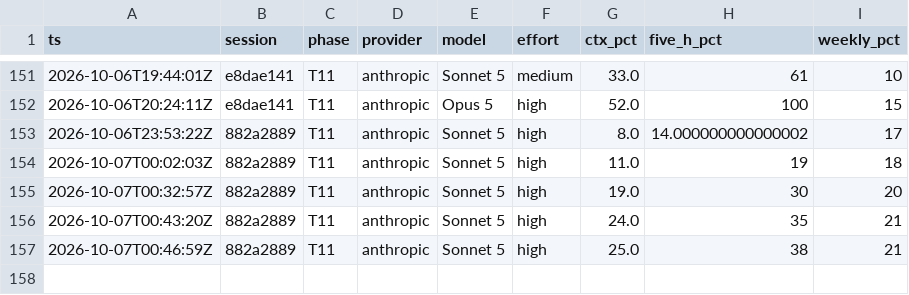
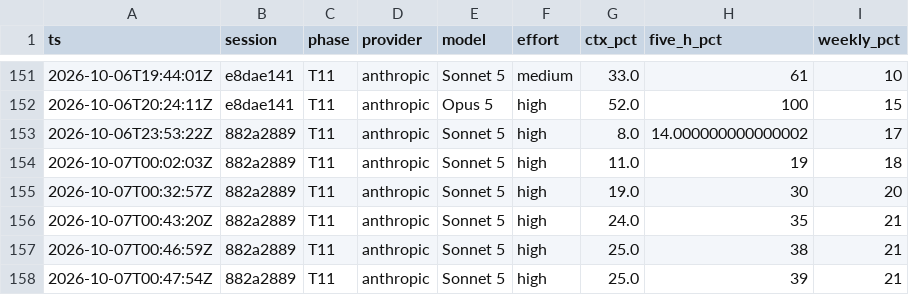
Before and after one commit to adamleidercollege-code/iphs400-mp2-cms, a CSV file: notes/usage-ledger.csv, drawn as a sheet; only a part is shown, gaps mark what is left out.

```diff
--- a/notes/usage-ledger.csv
+++ b/notes/usage-ledger.csv
@@ -157 +157,2 @@ ts,session,phase,provider,model,effort,ctx_pct,five_h_pct,weekly_pct
 2026-10-07T00:46:59Z,882a2889,T11,anthropic,Sonnet 5,high,25.0,38,21
+2026-10-07T00:47:54Z,882a2889,T11,anthropic,Sonnet 5,high,25.0,39,21
```
Also changed, not shown: 1 other file.
